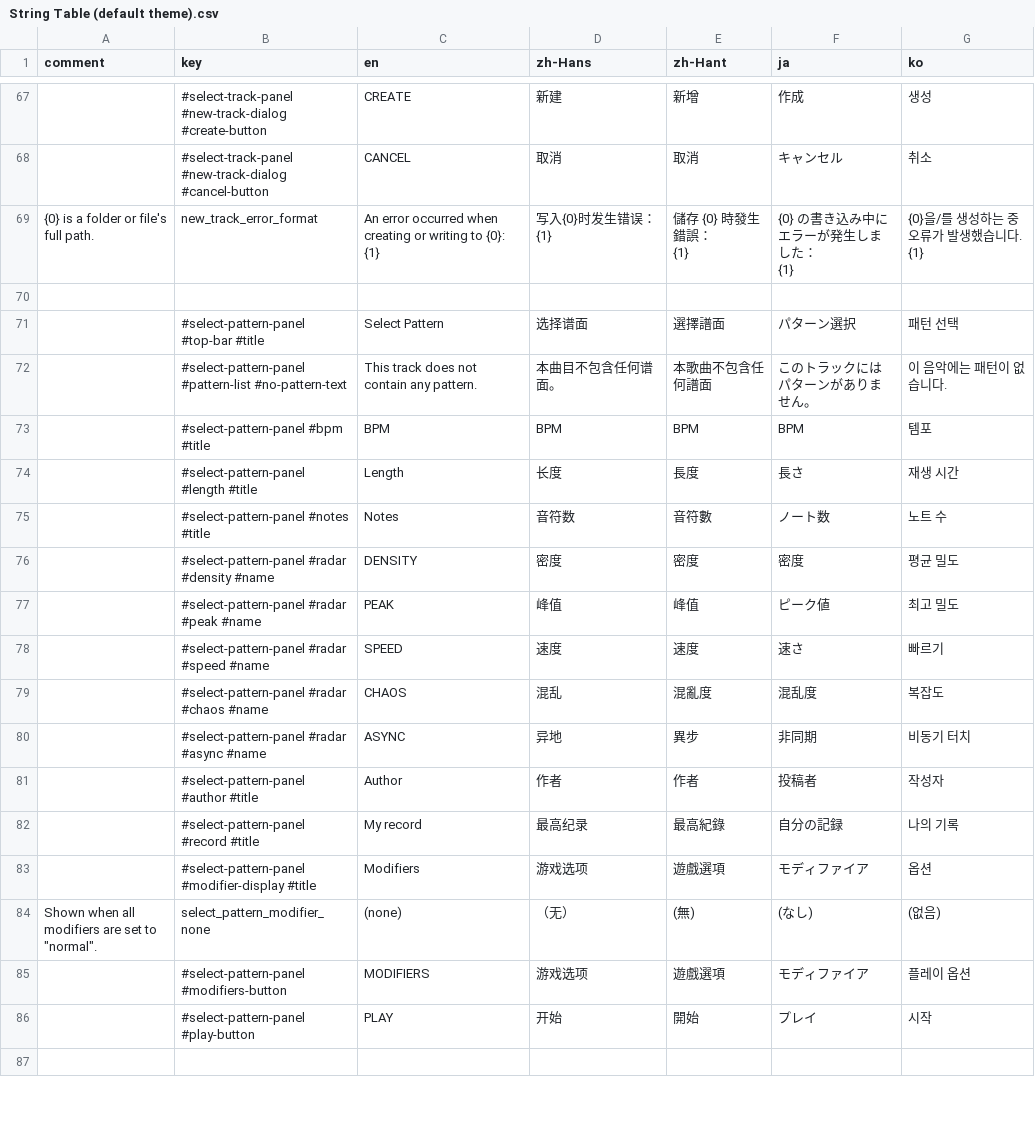
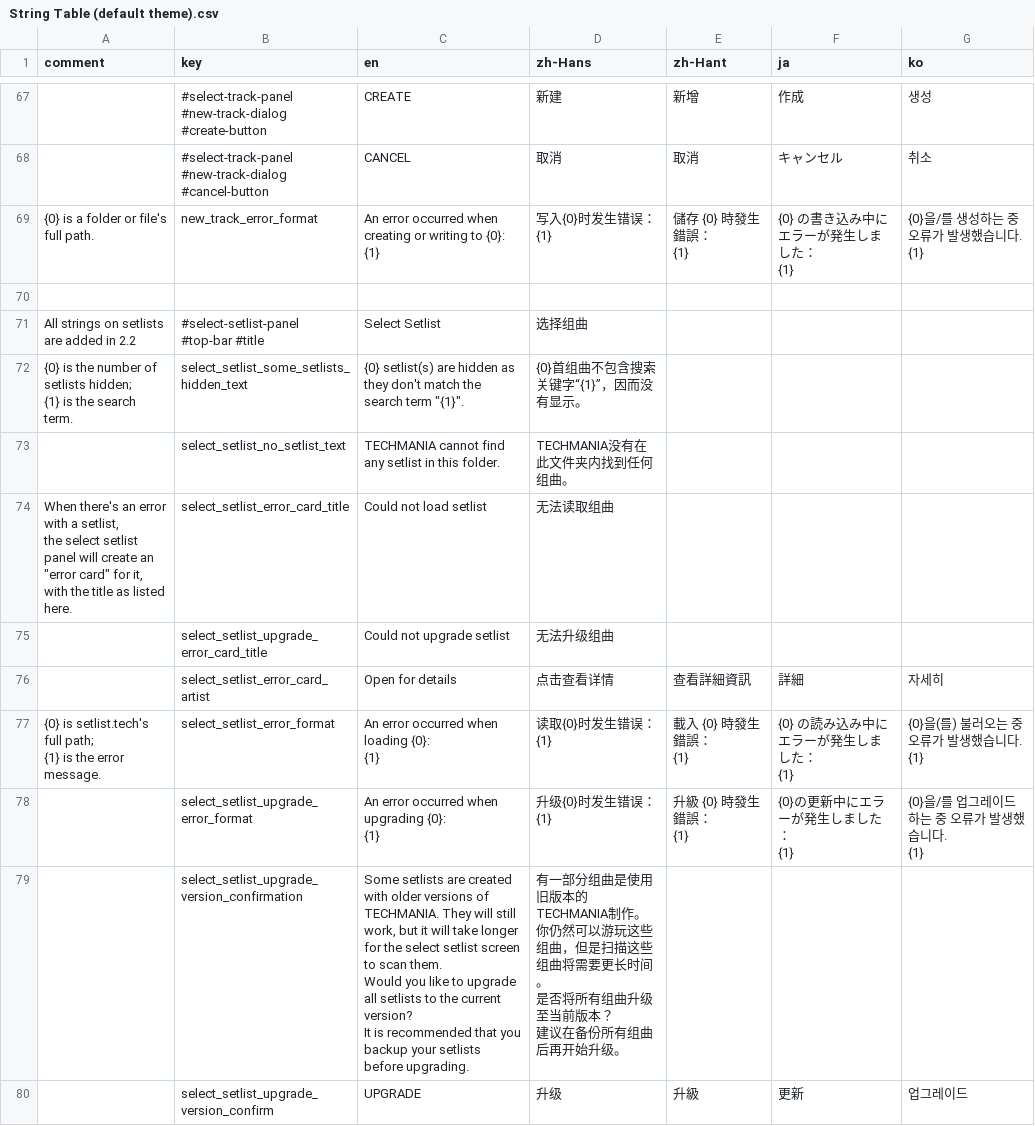
Before and after one commit to techmania-team/techmania, a CSV file: TECHMANIA/Assets/UI/String Table (default theme).csv, drawn as a sheet; only a part is shown, gaps mark what is left out; the shorter side is filled out with more unchanged rows; ↵ is a line break in a cell; the diff covers the shown part only; the diff names each change by its address in the sheet, - before the commit and + after, or states it on an @@ line.

Commit message:
Navigation to/from select setlist panel.

```diff
--- a/TECHMANIA/Assets/UI/String Table (default theme).csv
+++ b/TECHMANIA/Assets/UI/String Table (default theme).csv
+row 71: All strings on setlists are added in 2.2 | #select-setlist-panel #top-bar #title | Select Setlist | 选择组曲
+row 72: {0} is the number of setlists hidden; ↵ {1} is the search term. | select_setlist_some_setlists_hidden_text | {0} setlist(s) are hidden as they don't match the search term "{1}". | {0}首组曲不包含搜索关键字“{1}”，因而没有显示。
+row 73:  | select_setlist_no_setlist_text | TECHMANIA cannot find any setlist in this folder. | TECHMANIA没有在此文件夹内找到任何组曲。
+row 74: When there's an error with a setlist, ↵ the select setlist panel will create an "error card" for it, ↵ with the title as listed here. | select_setlist_error_card_title | Could not load setlist | 无法读取组曲
+row 75:  | select_setlist_upgrade_error_card_title | Could not upgrade setlist | 无法升级组曲
+row 76:  | select_setlist_error_card_artist | Open for details | 点击查看详情 | 查看詳細資訊 | 詳細 | 자세히
+row 77: {0} is setlist.tech's full path; ↵ {1} is the error message. | select_setlist_error_format | An error occurred when loading {0}: ↵ {1} | 读取{0}时发生错误： ↵ {1} | 載入 {0} 時發生錯誤： ↵ {1} | {0} の読み込み中にエラーが発生しました： ↵ {1} | {0}을(를) 불러오는 중 오류가 발생했습니다. ↵ {1}
+row 78:  | select_setlist_upgrade_error_format | An error occurred when upgrading {0}: ↵ {1} | 升级{0}时发生错误： ↵ {1} | 升級 {0} 時發生錯誤： ↵ {1} | {0}の更新中にエラーが発生しました： ↵ {1} | {0}을/를 업그레이드하는 중 오류가 발생했습니다. ↵ {1}
+row 79:  | select_setlist_upgrade_version_confirmation | Some setlists are created with older versions of TECHMANIA. They will still work, but it will take longer for the select setlist screen to scan them. ↵ Would you like to upgrade all setlists to the current version? ↵ It is recommended that you backup your setlists before upgrading. | 有一部分组曲是使用旧版本的TECHMANIA制作。你仍然可以游玩这些组曲，但是扫描这些组曲将需要更长时间。 ↵ 是否将所有组曲升级至当前版本？ ↵ 建议在备份所有组曲后再开始升级。
+row 80:  | select_setlist_upgrade_version_confirm | UPGRADE | 升级 | 升級 | 更新 | 업그레이드
```
Also changed, not shown: 25 added rows elsewhere in this file, 10 other files.
